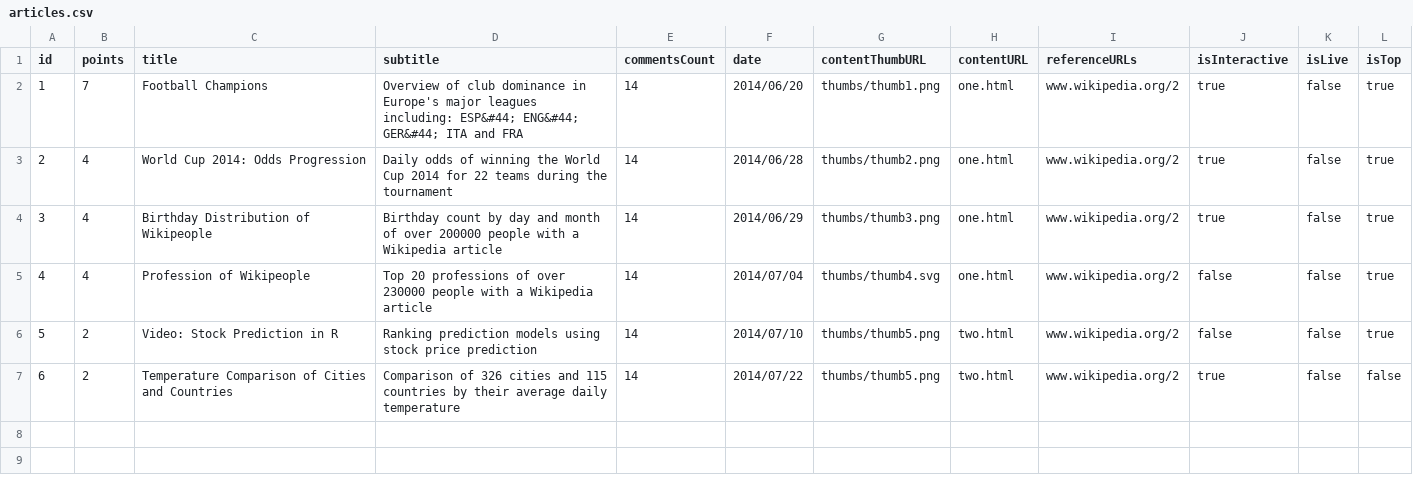
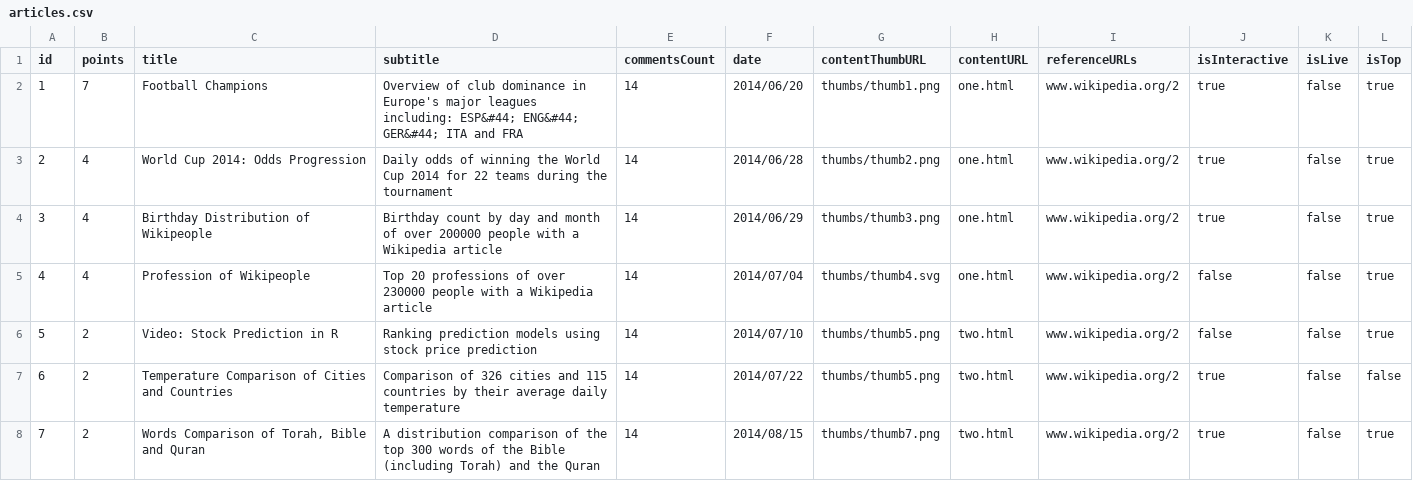
Before and after one commit to daumann/dailydatainsight, a CSV file: public/articleArchiv/articles.csv, drawn as a sheet.

Commit message:
article 7 added

```diff
--- a/public/articleArchiv/articles.csv
+++ b/public/articleArchiv/articles.csv
@@ -7 +7,2 @@
 "6","2","Temperature Comparison of Cities and Countries","Comparison of 326 cities and 115 countries by their average daily temperature","14","2014/07/22","thumbs/thumb5.png","two.html","www.wikipedia.org/2","true","false","false"
+"7","2","Words Comparison of Torah, Bible and Quran","A distribution comparison of the top 300 words of the Bible (including Torah) and the Quran","14","2014/08/15","thumbs/thumb7.png","two.html","www.wikipedia.org/2","true","false","true"
```
Also changed, not shown: 46 other files.
